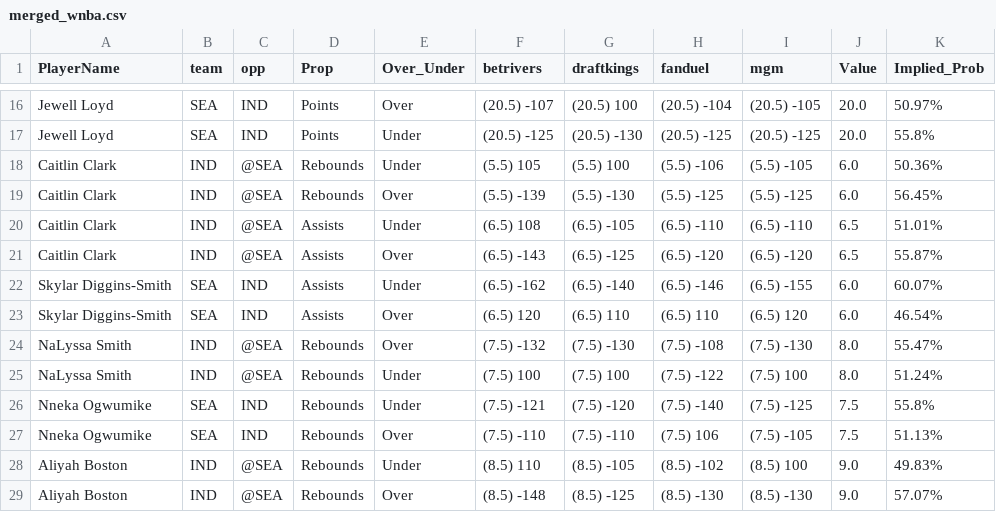
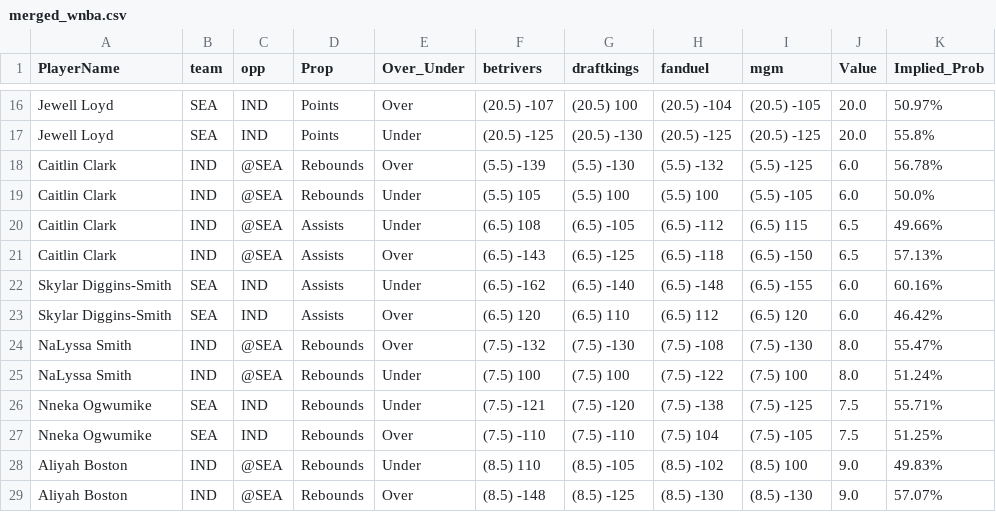
Before and after one commit to DhirenShivdasani/mlb, a CSV file: merged_wnba.csv, drawn as a sheet; only a part is shown, gaps mark what is left out; the diff covers the shown part only.

Commit message:
Automated update by scheduler

```diff
--- a/merged_wnba.csv
+++ b/merged_wnba.csv
@@ -17,12 +17,12 @@ Jewell Loyd,SEA,IND,Points,Over,(20.5) -107,(20.5) 100,(20.5) -104,(20.5) -105,2
 Jewell Loyd,SEA,IND,Points,Under,(20.5) -125,(20.5) -130,(20.5) -125,(20.5) -125,20.0,55.8%
-Caitlin Clark,IND,@SEA,Rebounds,Under,(5.5) 105,(5.5) 100,(5.5) -106,(5.5) -105,6.0,50.36%
-Caitlin Clark,IND,@SEA,Rebounds,Over,(5.5) -139,(5.5) -130,(5.5) -125,(5.5) -125,6.0,56.45%
-Caitlin Clark,IND,@SEA,Assists,Under,(6.5) 108,(6.5) -105,(6.5) -110,(6.5) -110,6.5,51.01%
-Caitlin Clark,IND,@SEA,Assists,Over,(6.5) -143,(6.5) -125,(6.5) -120,(6.5) -120,6.5,55.87%
-Skylar Diggins-Smith,SEA,IND,Assists,Under,(6.5) -162,(6.5) -140,(6.5) -146,(6.5) -155,6.0,60.07%
-Skylar Diggins-Smith,SEA,IND,Assists,Over,(6.5) 120,(6.5) 110,(6.5) 110,(6.5) 120,6.0,46.54%
+Caitlin Clark,IND,@SEA,Rebounds,Over,(5.5) -139,(5.5) -130,(5.5) -132,(5.5) -125,6.0,56.78%
+Caitlin Clark,IND,@SEA,Rebounds,Under,(5.5) 105,(5.5) 100,(5.5) 100,(5.5) -105,6.0,50.0%
+Caitlin Clark,IND,@SEA,Assists,Under,(6.5) 108,(6.5) -105,(6.5) -112,(6.5) 115,6.5,49.66%
+Caitlin Clark,IND,@SEA,Assists,Over,(6.5) -143,(6.5) -125,(6.5) -118,(6.5) -150,6.5,57.13%
+Skylar Diggins-Smith,SEA,IND,Assists,Under,(6.5) -162,(6.5) -140,(6.5) -148,(6.5) -155,6.0,60.16%
+Skylar Diggins-Smith,SEA,IND,Assists,Over,(6.5) 120,(6.5) 110,(6.5) 112,(6.5) 120,6.0,46.42%
 NaLyssa Smith,IND,@SEA,Rebounds,Over,(7.5) -132,(7.5) -130,(7.5) -108,(7.5) -130,8.0,55.47%
 NaLyssa Smith,IND,@SEA,Rebounds,Under,(7.5) 100,(7.5) 100,(7.5) -122,(7.5) 100,8.0,51.24%
-Nneka Ogwumike,SEA,IND,Rebounds,Under,(7.5) -121,(7.5) -120,(7.5) -140,(7.5) -125,7.5,55.8%
-Nneka Ogwumike,SEA,IND,Rebounds,Over,(7.5) -110,(7.5) -110,(7.5) 106,(7.5) -105,7.5,51.13%
+Nneka Ogwumike,SEA,IND,Rebounds,Under,(7.5) -121,(7.5) -120,(7.5) -138,(7.5) -125,7.5,55.71%
+Nneka Ogwumike,SEA,IND,Rebounds,Over,(7.5) -110,(7.5) -110,(7.5) 104,(7.5) -105,7.5,51.25%
 Aliyah Boston,IND,@SEA,Rebounds,Under,(8.5) 110,(8.5) -105,(8.5) -102,(8.5) 100,9.0,49.83%
```
Also changed, not shown: 12 edited cells elsewhere in this file.
